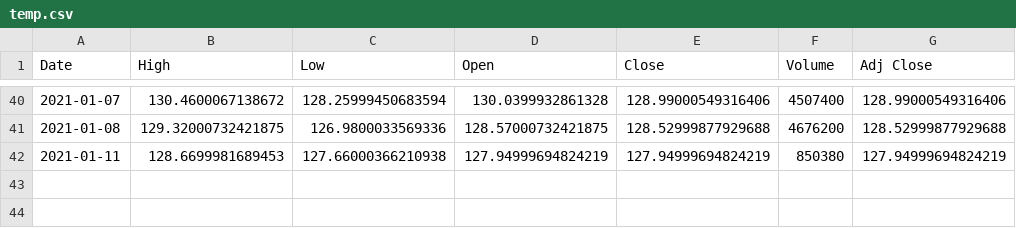
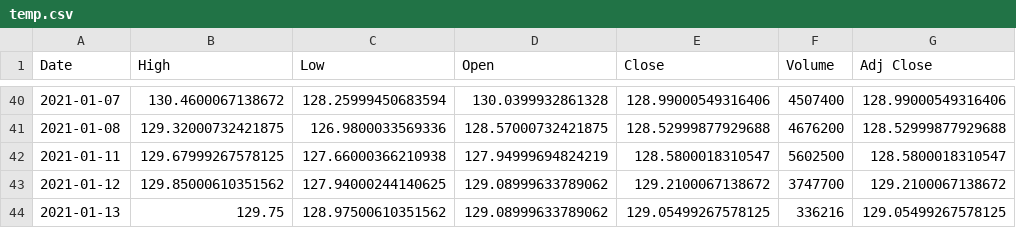
Before and after one commit to DrSuperMario/Brine, a CSV file: static/temp/temp.csv, drawn as a sheet; only a part is shown, gaps mark what is left out.

Commit message:
Update temp.csv

```diff
--- a/static/temp/temp.csv
+++ b/static/temp/temp.csv
@@ -41,2 +41,4 @@ Date,High,Low,Open,Close,Volume,Adj Close
 2021-01-08,129.32000732421875,126.9800033569336,128.57000732421875,128.52999877929688,4676200,128.52999877929688
-2021-01-11,128.6699981689453,127.66000366210938,127.94999694824219,127.94999694824219,850380,127.94999694824219
+2021-01-11,129.67999267578125,127.66000366210938,127.94999694824219,128.5800018310547,5602500,128.5800018310547
+2021-01-12,129.85000610351562,127.94000244140625,129.08999633789062,129.2100067138672,3747700,129.2100067138672
+2021-01-13,129.75,128.97500610351562,129.08999633789062,129.05499267578125,336216,129.05499267578125
```
